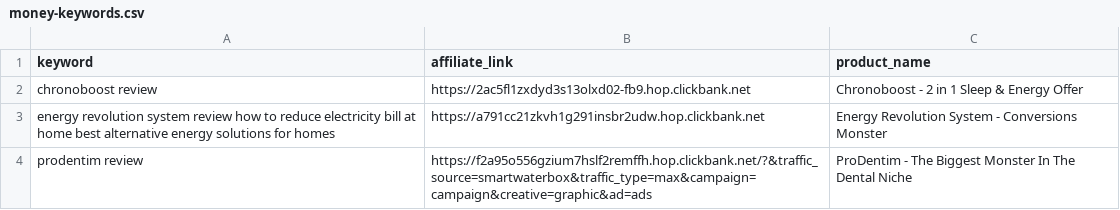
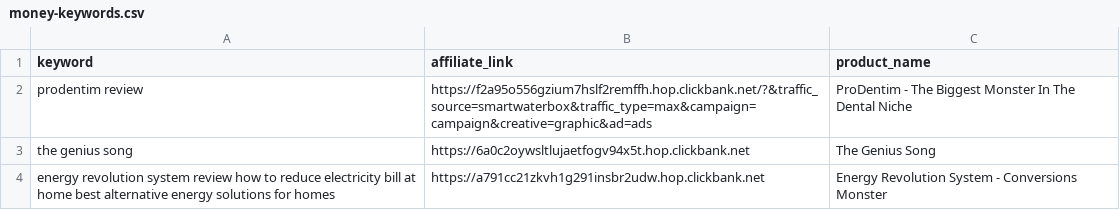
Before and after one commit to startknowledge/ultra-static-seo-engine, a CSV file: money-keywords.csv, drawn as a sheet.

Commit message:
🚀 update [skip ci]

```diff
--- a/money-keywords.csv
+++ b/money-keywords.csv
@@ -1,4 +1,4 @@
 keyword,affiliate_link,product_name
-chronoboost review,https://2ac5fl1zxdyd3s13olxd02-fb9.hop.clickbank.net,Chronoboost - 2 in 1 Sleep & Energy Offer
+prodentim review,https://f2a95o556gzium7hslf2remffh.hop.clickbank.net/?&traffic_source=smartwaterbox&traffic_type=max&campaign=campaign&creative=graphic&ad=ads,ProDentim - The Biggest Monster In The Dental Niche
+the genius song,https://6a0c2oywsltlujaetfogv94x5t.hop.clickbank.net,The Genius Song
 energy revolution system review  how to reduce electricity bill at home  best alternative energy solutions for homes,https://a791cc21zkvh1g291insbr2udw.hop.clickbank.net,Energy Revolution System - Conversions Monster
-prodentim review,https://f2a95o556gzium7hslf2remffh.hop.clickbank.net/?&traffic_source=smartwaterbox&traffic_type=max&campaign=campaign&creative=graphic&ad=ads,ProDentim - The Biggest Monster In The Dental Niche
```
